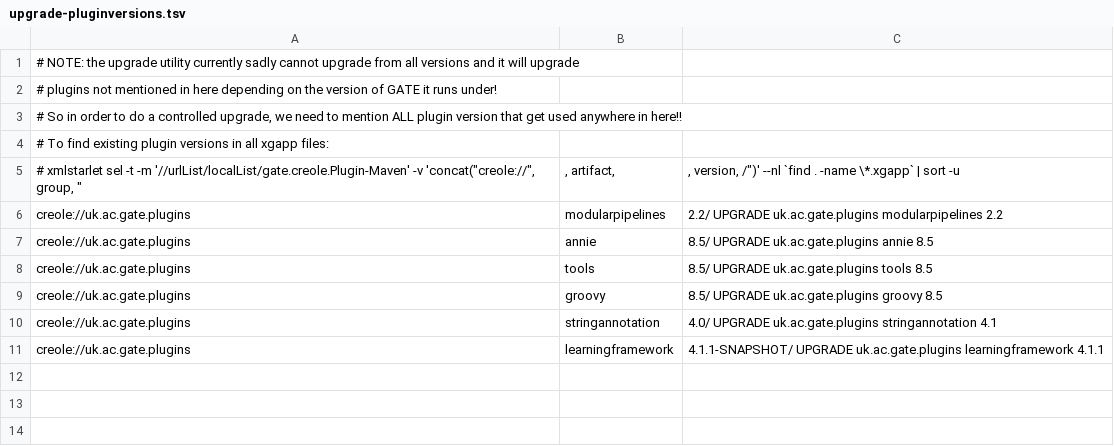
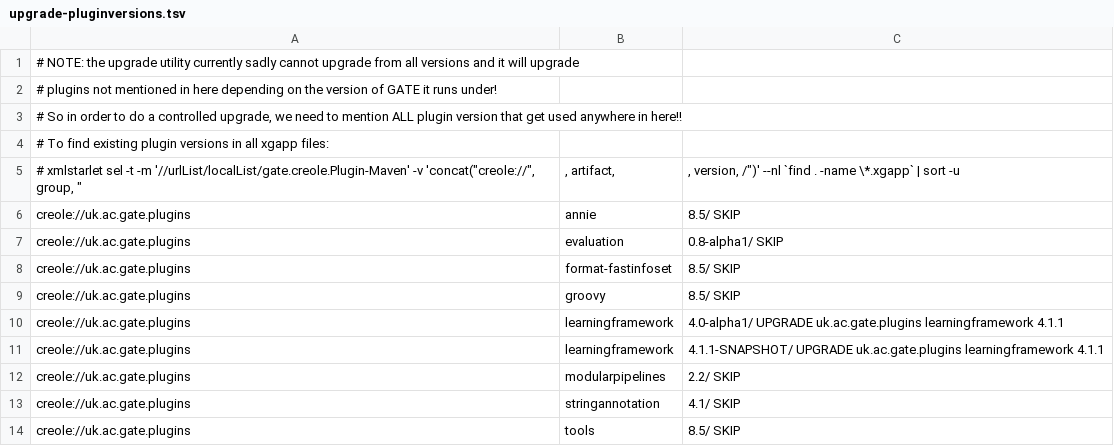
Before and after one commit to GateNLP/gate-lf-tests, a TSV file: upgrade-pluginversions.tsv, drawn as a sheet; removed rows and columns are numbered as before the commit, all else as after; the diff names each change by its address in the sheet, - before the commit and + after, or states it on an @@ line.

Commit message:
Make the upgrade script convert to linux format, full list of all the current plugin versions.

```diff
--- a/upgrade-pluginversions.tsv
+++ b/upgrade-pluginversions.tsv
-row 6: creole://uk.ac.gate.plugins | modularpipelines | 2.2/ UPGRADE uk.ac.gate.plugins modularpipelines 2.2
-C6: 8.5/ UPGRADE uk.ac.gate.plugins annie 8.5
+C6: 8.5/ SKIP
-B7: tools
+B7: evaluation
-C7: 8.5/ UPGRADE uk.ac.gate.plugins tools 8.5
+C7: 0.8-alpha1/ SKIP
+row 8: creole://uk.ac.gate.plugins | format-fastinfoset | 8.5/ SKIP
-C9: 8.5/ UPGRADE uk.ac.gate.plugins groovy 8.5
+C9: 8.5/ SKIP
-B10: stringannotation
+B10: learningframework
-C10: 4.0/ UPGRADE uk.ac.gate.plugins stringannotation 4.1
+C10: 4.0-alpha1/ UPGRADE uk.ac.gate.plugins learningframework 4.1.1
+row 12: creole://uk.ac.gate.plugins | modularpipelines | 2.2/ SKIP
+row 13: creole://uk.ac.gate.plugins | stringannotation | 4.1/ SKIP
+row 14: creole://uk.ac.gate.plugins | tools | 8.5/ SKIP
```
Also changed, not shown: 1 other file.
